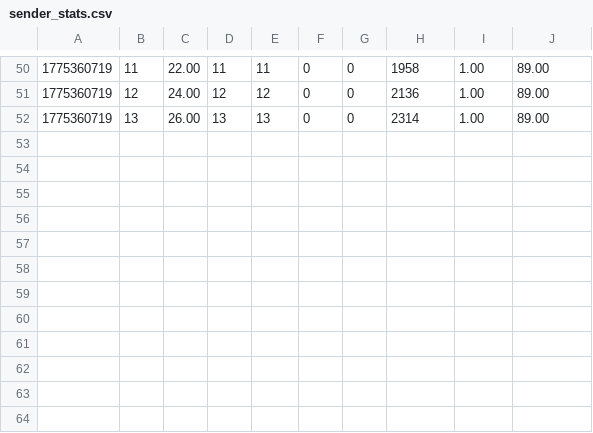
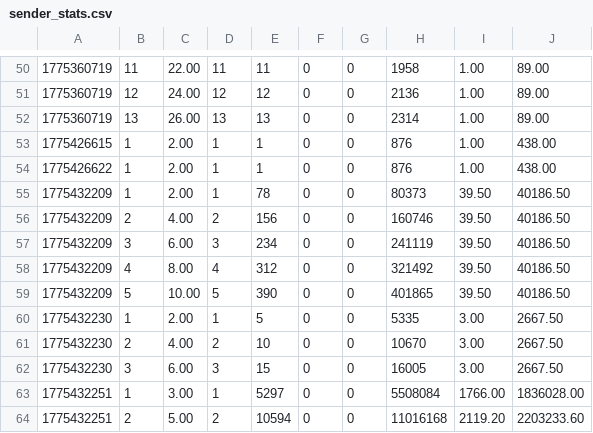
Before and after one commit to ashsnandi/535A4, a CSV file: sender_stats.csv, drawn as a sheet; only a part is shown, gaps mark what is left out.

```diff
--- a/sender_stats.csv
+++ b/sender_stats.csv
@@ -52 +52,13 @@
 1775360719,13,26.00,13,13,0,0,2314,1.00,89.00
+1775426615,1,2.00,1,1,0,0,876,1.00,438.00
+1775426622,1,2.00,1,1,0,0,876,1.00,438.00
+1775432209,1,2.00,1,78,0,0,80373,39.50,40186.50
+1775432209,2,4.00,2,156,0,0,160746,39.50,40186.50
+1775432209,3,6.00,3,234,0,0,241119,39.50,40186.50
+1775432209,4,8.00,4,312,0,0,321492,39.50,40186.50
+1775432209,5,10.00,5,390,0,0,401865,39.50,40186.50
+1775432230,1,2.00,1,5,0,0,5335,3.00,2667.50
+1775432230,2,4.00,2,10,0,0,10670,3.00,2667.50
+1775432230,3,6.00,3,15,0,0,16005,3.00,2667.50
+1775432251,1,3.00,1,5297,0,0,5508084,1766.00,1836028.00
+1775432251,2,5.00,2,10594,0,0,11016168,2119.20,2203233.60
```
Also changed, not shown: receiver_stats.csv, 8 other files.
